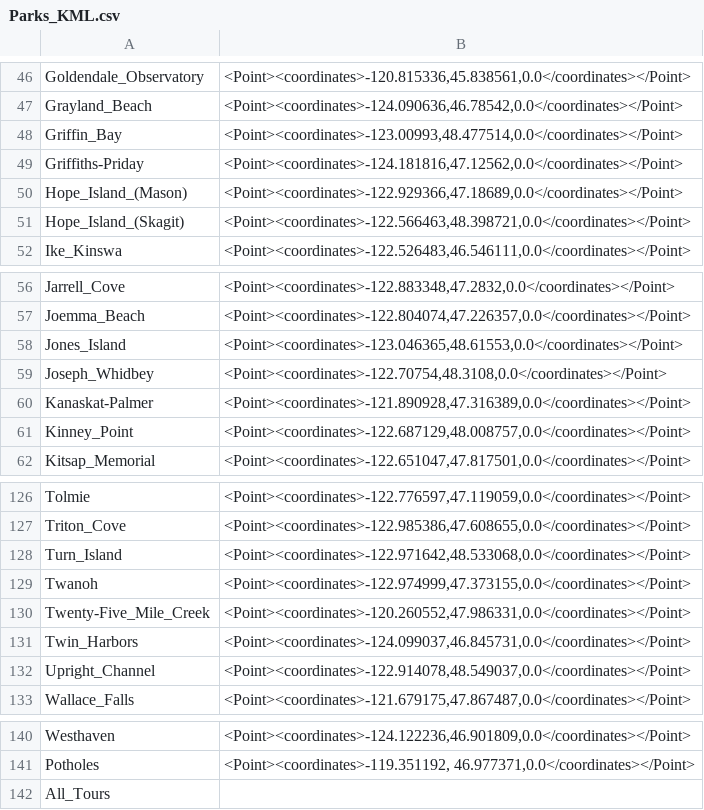
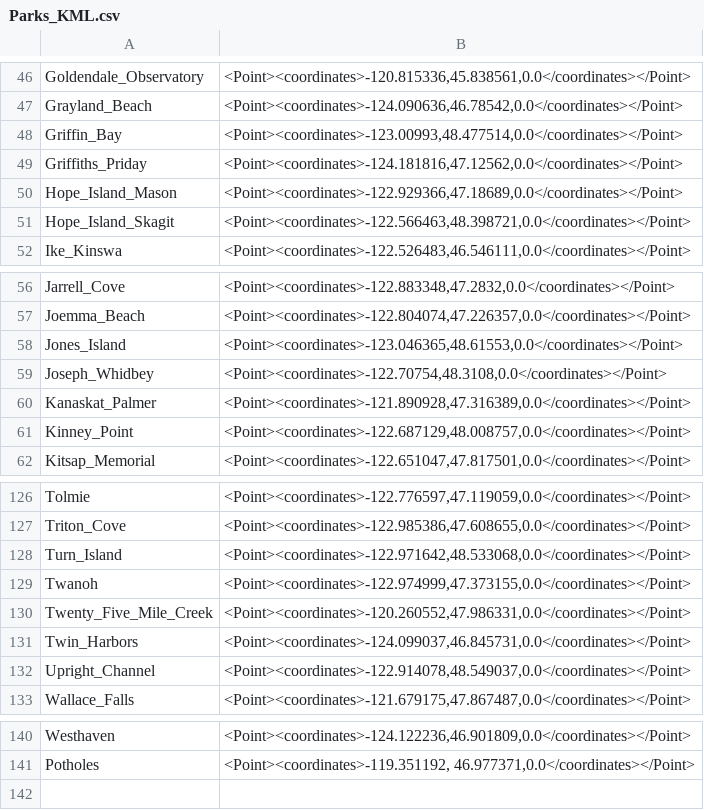
Before and after one commit to WSPF/SeattleGiveCamp, a CSV file: Parks_KML.csv, drawn as a sheet; only a part is shown, gaps mark what is left out; the diff names each change by its address in the sheet, - before the commit and + after, or states it on an @@ line.

Commit message:
Cleaned up KML file

```diff
--- a/Parks_KML.csv
+++ b/Parks_KML.csv
-A49: Griffiths-Priday
+A49: Griffiths_Priday
-A50: Hope_Island_(Mason)
+A50: Hope_Island_Mason
-A51: Hope_Island_(Skagit)
+A51: Hope_Island_Skagit
-A60: Kanaskat-Palmer
+A60: Kanaskat_Palmer
-A130: Twenty-Five_Mile_Creek
+A130: Twenty_Five_Mile_Creek
-row 142: All_Tours
```
